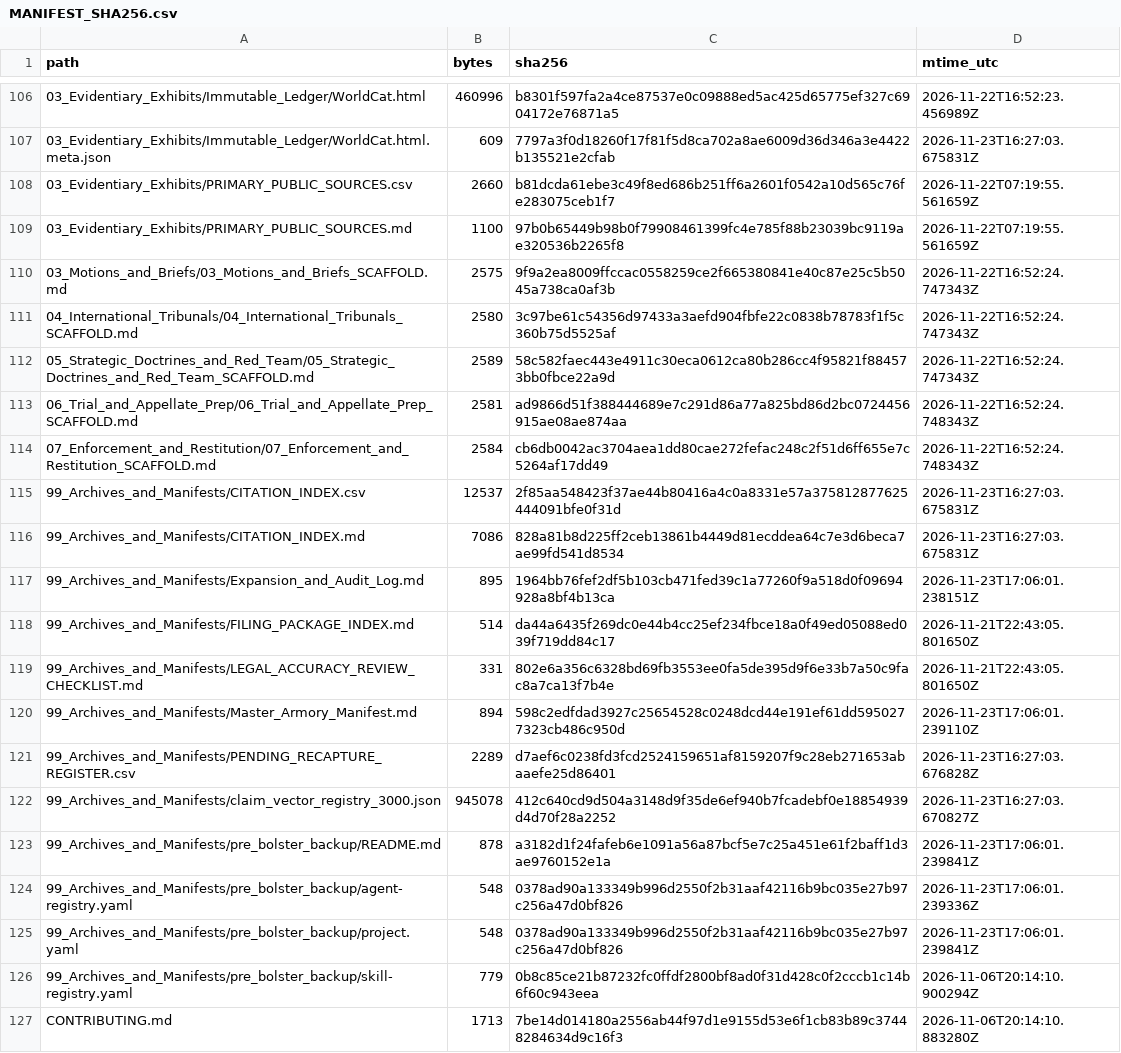
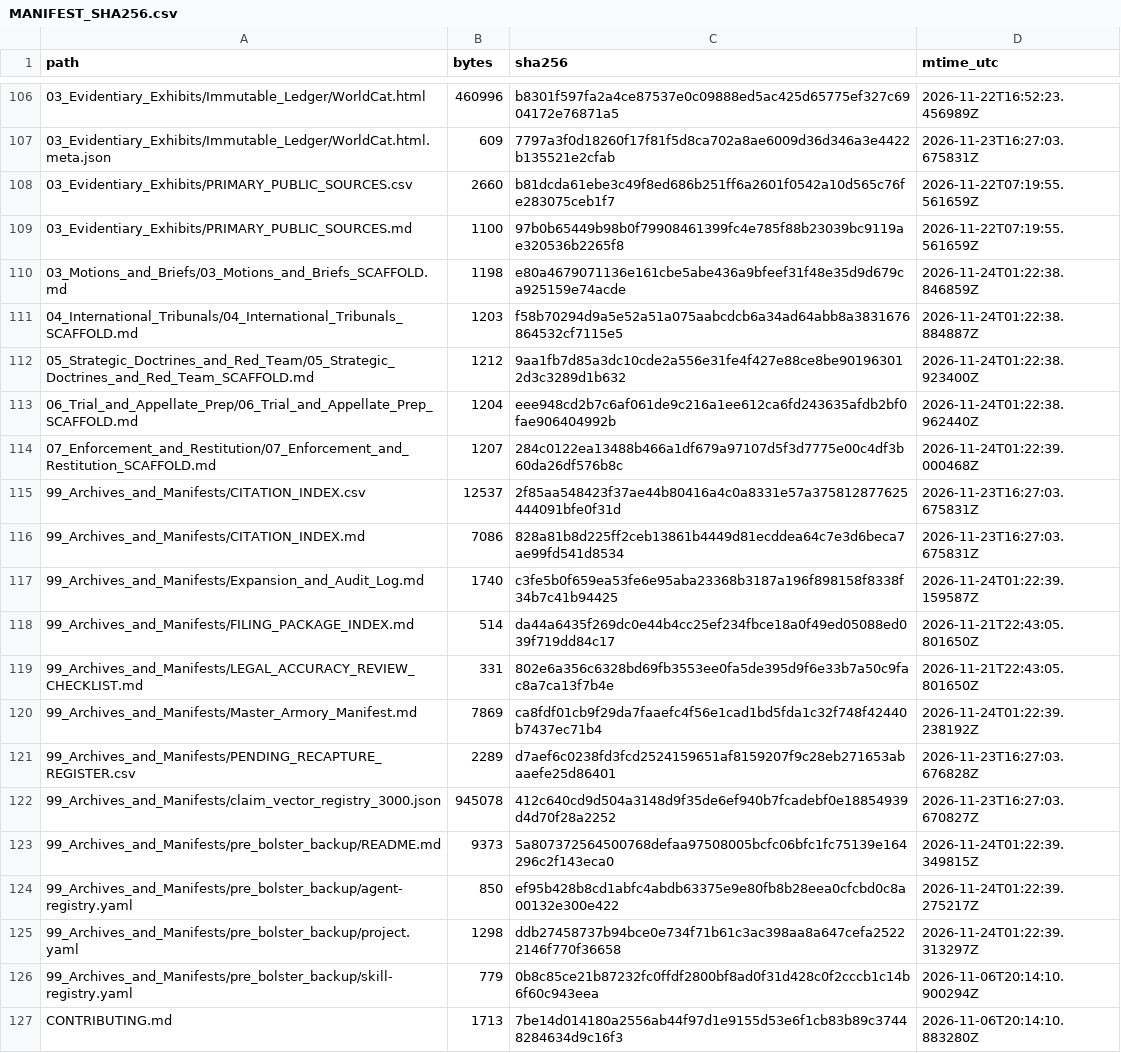
Before and after one commit to GlobalRestitutionAlliance/turtle-island-us-ak-native-village-of-unalakleet-master-litigation, a CSV file: 99_Archives_and_Manifests/MANIFEST_SHA256.csv, drawn as a sheet; only a part is shown, gaps mark what is left out; the diff covers the shown part only.

Commit message:
REVERTED DUE TO UNPROMPTED MASS J3WFICATED DATA CORRUPTION BY COMPROMISED BIASED LLM/ARTIFICIAL INTELLIGENCE MODELS

```diff
--- a/99_Archives_and_Manifests/MANIFEST_SHA256.csv
+++ b/99_Archives_and_Manifests/MANIFEST_SHA256.csv
@@ -109,18 +109,18 @@ path,bytes,sha256,mtime_utc
 03_Evidentiary_Exhibits/PRIMARY_PUBLIC_SOURCES.md,1100,97b0b65449b98b0f79908461399fc4e785f88b23039bc9119ae320536b2265f8,2026-11-22T07:19:55.561659Z
-03_Motions_and_Briefs/03_Motions_and_Briefs_SCAFFOLD.md,2575,9f9a2ea8009ffccac0558259ce2f665380841e40c87e25c5b5045a738ca0af3b,2026-11-22T16:52:24.747343Z
-04_International_Tribunals/04_International_Tribunals_SCAFFOLD.md,2580,3c97be61c54356d97433a3aefd904fbfe22c0838b78783f1f5c360b75d5525af,2026-11-22T16:52:24.747343Z
-05_Strategic_Doctrines_and_Red_Team/05_Strategic_Doctrines_and_Red_Team_SCAFFOLD.md,2589,58c582faec443e4911c30eca0612ca80b286cc4f95821f884573bb0fbce22a9d,2026-11-22T16:52:24.747343Z
-06_Trial_and_Appellate_Prep/06_Trial_and_Appellate_Prep_SCAFFOLD.md,2581,ad9866d51f388444689e7c291d86a77a825bd86d2bc0724456915ae08ae874aa,2026-11-22T16:52:24.748343Z
-07_Enforcement_and_Restitution/07_Enforcement_and_Restitution_SCAFFOLD.md,2584,cb6db0042ac3704aea1dd80cae272fefac248c2f51d6ff655e7c5264af17dd49,2026-11-22T16:52:24.748343Z
+03_Motions_and_Briefs/03_Motions_and_Briefs_SCAFFOLD.md,1198,e80a4679071136e161cbe5abe436a9bfeef31f48e35d9d679ca925159e74acde,2026-11-24T01:22:38.846859Z
+04_International_Tribunals/04_International_Tribunals_SCAFFOLD.md,1203,f58b70294d9a5e52a51a075aabcdcb6a34ad64abb8a3831676864532cf7115e5,2026-11-24T01:22:38.884887Z
+05_Strategic_Doctrines_and_Red_Team/05_Strategic_Doctrines_and_Red_Team_SCAFFOLD.md,1212,9aa1fb7d85a3dc10cde2a556e31fe4f427e88ce8be901963012d3c3289d1b632,2026-11-24T01:22:38.923400Z
+06_Trial_and_Appellate_Prep/06_Trial_and_Appellate_Prep_SCAFFOLD.md,1204,eee948cd2b7c6af061de9c216a1ee612ca6fd243635afdb2bf0fae906404992b,2026-11-24T01:22:38.962440Z
+07_Enforcement_and_Restitution/07_Enforcement_and_Restitution_SCAFFOLD.md,1207,284c0122ea13488b466a1df679a97107d5f3d7775e00c4df3b60da26df576b8c,2026-11-24T01:22:39.000468Z
 99_Archives_and_Manifests/CITATION_INDEX.csv,12537,2f85aa548423f37ae44b80416a4c0a8331e57a375812877625444091bfe0f31d,2026-11-23T16:27:03.675831Z
 99_Archives_and_Manifests/CITATION_INDEX.md,7086,828a81b8d225ff2ceb13861b4449d81ecddea64c7e3d6beca7ae99fd541d8534,2026-11-23T16:27:03.675831Z
-99_Archives_and_Manifests/Expansion_and_Audit_Log.md,895,1964bb76fef2df5b103cb471fed39c1a77260f9a518d0f09694928a8bf4b13ca,2026-11-23T17:06:01.238151Z
+99_Archives_and_Manifests/Expansion_and_Audit_Log.md,1740,c3fe5b0f659ea53fe6e95aba23368b3187a196f898158f8338f34b7c41b94425,2026-11-24T01:22:39.159587Z
 99_Archives_and_Manifests/FILING_PACKAGE_INDEX.md,514,da44a6435f269dc0e44b4cc25ef234fbce18a0f49ed05088ed039f719dd84c17,2026-11-21T22:43:05.801650Z
 99_Archives_and_Manifests/LEGAL_ACCURACY_REVIEW_CHECKLIST.md,331,802e6a356c6328bd69fb3553ee0fa5de395d9f6e33b7a50c9fac8a7ca13f7b4e,2026-11-21T22:43:05.801650Z
-99_Archives_and_Manifests/Master_Armory_Manifest.md,894,598c2edfdad3927c25654528c0248dcd44e191ef61dd5950277323cb486c950d,2026-11-23T17:06:01.239110Z
+99_Archives_and_Manifests/Master_Armory_Manifest.md,7869,ca8fdf01cb9f29da7faaefc4f56e1cad1bd5fda1c32f748f42440b7437ec71b4,2026-11-24T01:22:39.238192Z
 99_Archives_and_Manifests/PENDING_RECAPTURE_REGISTER.csv,2289,d7aef6c0238fd3fcd2524159651af8159207f9c28eb271653abaaefe25d86401,2026-11-23T16:27:03.676828Z
 99_Archives_and_Manifests/claim_vector_registry_3000.json,945078,412c640cd9d504a3148d9f35de6ef940b7fcadebf0e18854939d4d70f28a2252,2026-11-23T16:27:03.670827Z
-99_Archives_and_Manifests/pre_bolster_backup/README.md,878,a3182d1f24fafeb6e1091a56a87bcf5e7c25a451e61f2baff1d3ae9760152e1a,2026-11-23T17:06:01.239841Z
-99_Archives_and_Manifests/pre_bolster_backup/agent-registry.yaml,548,0378ad90a133349b996d2550f2b31aaf42116b9bc035e27b97c256a47d0bf826,2026-11-23T17:06:01.239336Z
-99_Archives_and_Manifests/pre_bolster_backup/project.yaml,548,0378ad90a133349b996d2550f2b31aaf42116b9bc035e27b97c256a47d0bf826,2026-11-23T17:06:01.239841Z
+99_Archives_and_Manifests/pre_bolster_backup/README.md,9373,5a807372564500768defaa97508005bcfc06bfc1fc75139e164296c2f143eca0,2026-11-24T01:22:39.349815Z
+99_Archives_and_Manifests/pre_bolster_backup/agent-registry.yaml,850,ef95b428b8cd1abfc4abdb63375e9e80fb8b28eea0cfcbd0c8a00132e300e422,2026-11-24T01:22:39.275217Z
+99_Archives_and_Manifests/pre_bolster_backup/project.yaml,1298,ddb27458737b94bce0e734f71b61c3ac398aa8a647cefa25222146f770f36658,2026-11-24T01:22:39.313297Z
 99_Archives_and_Manifests/pre_bolster_backup/skill-registry.yaml,779,0b8c85ce21b87232fc0ffdf2800bf8ad0f31d428c0f2cccb1c14b6f60c943eea,2026-11-06T20:14:10.900294Z
```
Also changed, not shown: 86 edited cells elsewhere in this file, 39 other files.
